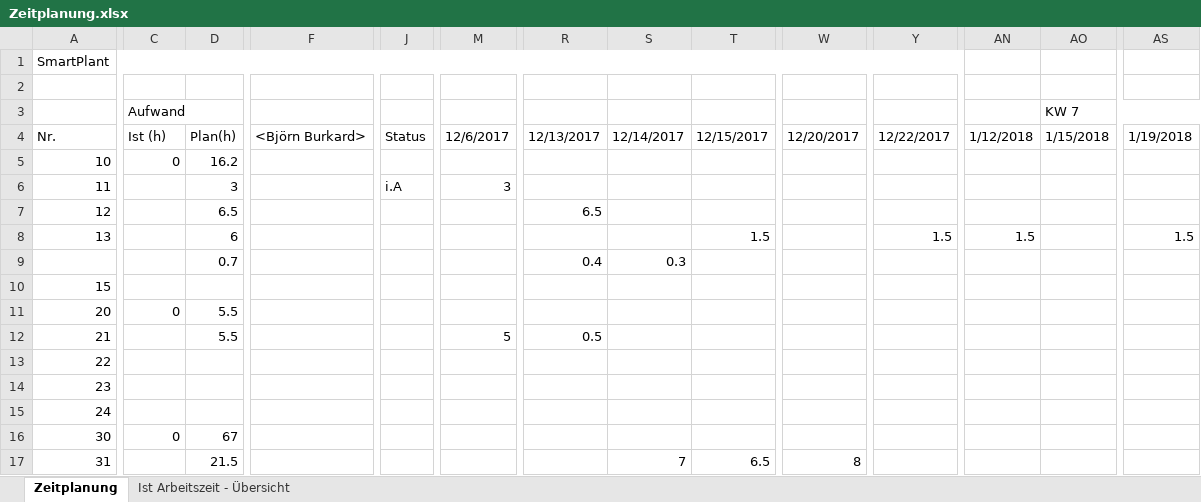
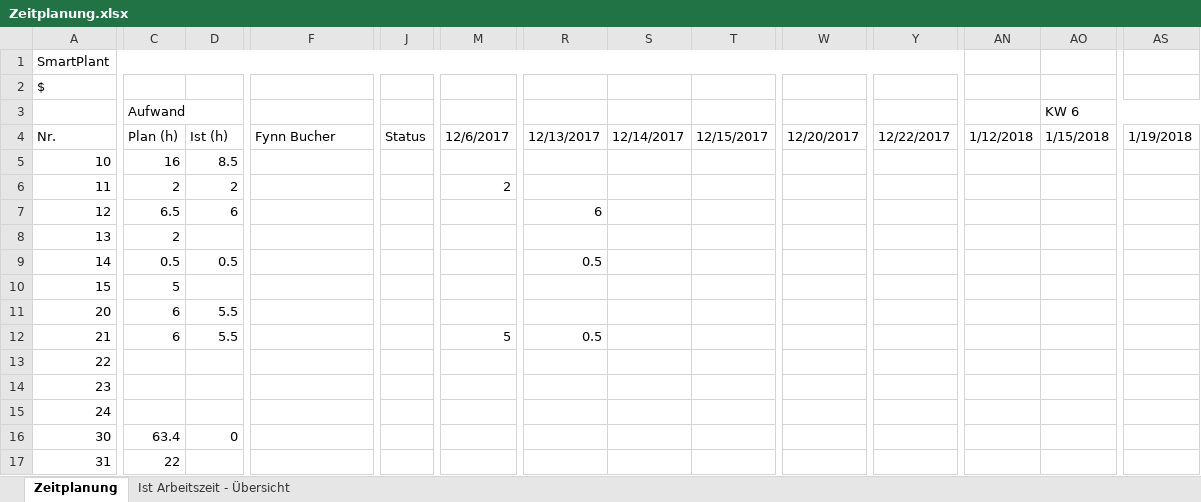
Before and after one commit to MIGHTYFROGGOD/Projekt-SmartPlant, an Excel workbook: Documents/Zeitplanung.xlsx, sheet Zeitplanung, drawn as a sheet; only a part is shown, gaps mark what is left out; values as stored, in another font and other column widths than the file's, no cell formats; removed rows and columns are numbered as before the commit, all else as after; rows hold the shown columns only; the diff covers the shown part only; the diff names each change by its address in the sheet, - before the commit and + after, or states it on an @@ line.

Commit message:
Corrected Zeitplan Updated Dokument

```diff
--- a/Documents/Zeitplanung.xlsx (sheet Zeitplanung)
+++ b/Documents/Zeitplanung.xlsx (sheet Zeitplanung)
-A2: (empty)
+A2: $
-AO3: KW 7
+AO3: KW 6
-C4 (Aufwand): Ist (h)
+C4 (Aufwand): Plan (h)
-D4: Plan(h)
+D4: Ist (h)
-F4: <Björn Burkard>
+F4: Fynn Bucher
-C5 (Aufwand): 0
+C5 (Aufwand): 16
-D5: 16.2
+D5: 8.5
-C6 (Aufwand): (empty)
+C6 (Aufwand): 2
-D6: 3
+D6: 2
-J6: i.A
+J6: (empty)
-M6: 3
+M6: 2
-C7 (Aufwand): (empty)
+C7 (Aufwand): 6.5
-D7: 6.5
+D7: 6
-R7: 6.5
+R7: 6
-C8 (Aufwand): (empty)
+C8 (Aufwand): 2
-D8: 6
+D8: (empty)
-T8: 1.5
+T8: (empty)
-Y8: 1.5
+Y8: (empty)
-AN8: 1.5
+AN8: (empty)
-AS8: 1.5
+AS8: (empty)
-row 9:  |  | 0.7 |  |  |  | 0.4 | 0.3
+row 9: 14 | 0.5 | 0.5 |  |  |  | 0.5
-C10 (Aufwand): (empty)
+C10 (Aufwand): 5
-C11 (Aufwand): 0
+C11 (Aufwand): 6
-C12 (Aufwand): (empty)
+C12 (Aufwand): 6
-C16 (Aufwand): 0
+C16 (Aufwand): 63.4
-D16: 67
+D16: 0
-C17 (Aufwand): (empty)
+C17 (Aufwand): 22
-D17: 21.5
+D17: (empty)
-S17: 7
+S17: (empty)
-T17: 6.5
+T17: (empty)
-W17: 8
+W17: (empty)
```
Also changed, not shown: 1 removed row and 62 edited cells elsewhere in this sheet, sheet Ist Arbeitszeit - Übersicht, cell formats, formulas that keep their value, charts or pictures, 2 other files.
